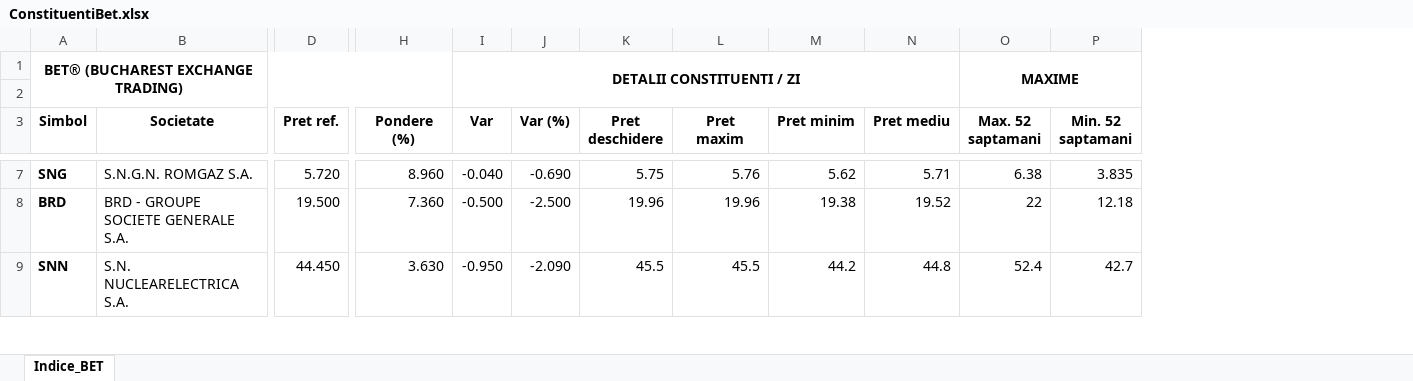
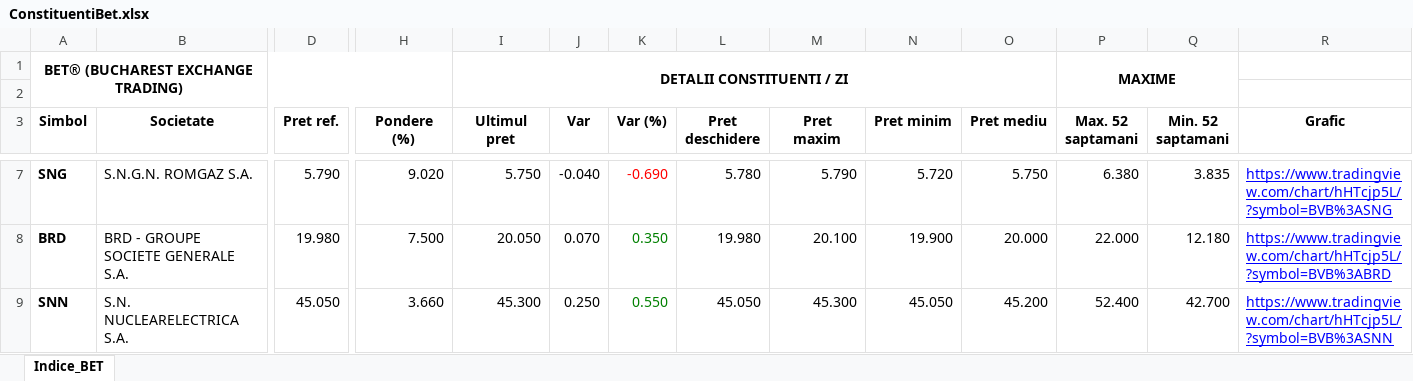
Before and after one commit to TheLouget/WebScrapingApp, an Excel workbook: ConstituentiBet.xlsx, sheet Indice_BET, drawn as a sheet; only a part is shown, gaps mark what is left out; values as stored, in another font and other column widths than the file's, no borders; removed rows and columns are numbered as before the commit, all else as after; the diff covers the shown part only; the diff names each change by its address in the sheet, - before the commit and + after, or states it on an @@ line.

```diff
--- a/ConstituentiBet.xlsx (sheet Indice_BET)
+++ b/ConstituentiBet.xlsx (sheet Indice_BET)
+column I (Ultimul pret), row 1: DETALII CONSTITUENTI / ZI; rows 7-9: 5.750 | 20.050 | 45.300
+column R (Grafic), rows 7-9: https://www.tradingview.com/chart/hHTcjp5L/?symbol=BVB%3ASNG | https://www.tradingview.com/chart/hHTcjp5L/?symbol=BVB%3ABRD | https://www.tradingview.com/chart/hHTcjp5L/?symbol=BVB%3ASNN
-J1 (Var): DETALII CONSTITUENTI / ZI
+J1 (Var): (empty)
-I1:N2 merged
-D7 (Pret ref.): 5.720
+D7 (Pret ref.): 5.790
-H7 (Pondere (%)): 8.960
+H7 (Pondere (%)): 9.020
-K7 text colour: black
+K7 text colour: #FF0000
-L7 (Pret deschidere): 5.75
+L7 (Pret deschidere): 5.780
-M7 (Pret maxim): 5.76
+M7 (Pret maxim): 5.790
-N7 (Pret minim): 5.62
+N7 (Pret minim): 5.720
-O7 (Pret mediu): 5.71
+O7 (Pret mediu): 5.750
-P7 (Max. 52 saptamani): 6.38
+P7 (Max. 52 saptamani): 6.380
-D8 (Pret ref.): 19.500
+D8 (Pret ref.): 19.980
-H8 (Pondere (%)): 7.360
+H8 (Pondere (%)): 7.500
-J8 (Var): -0.500
+J8 (Var): 0.070
-K8 (Var (%)): -2.500
+K8 (Var (%)): 0.350
-K8:K9 text colour: black
+K8:K9 text colour: #008000
-L8 (Pret deschidere): 19.96
+L8 (Pret deschidere): 19.980
-M8 (Pret maxim): 19.96
+M8 (Pret maxim): 20.100
-N8 (Pret minim): 19.38
+N8 (Pret minim): 19.900
-O8 (Pret mediu): 19.52
+O8 (Pret mediu): 20.000
-P8 (Max. 52 saptamani): 22
+P8 (Max. 52 saptamani): 22.000
-Q8 (Min. 52 saptamani): 12.18
+Q8 (Min. 52 saptamani): 12.180
-D9 (Pret ref.): 44.450
+D9 (Pret ref.): 45.050
-H9 (Pondere (%)): 3.630
+H9 (Pondere (%)): 3.660
-J9 (Var): -0.950
+J9 (Var): 0.250
-K9 (Var (%)): -2.090
+K9 (Var (%)): 0.550
-L9 (Pret deschidere): 45.5
+L9 (Pret deschidere): 45.050
-M9 (Pret maxim): 45.5
+M9 (Pret maxim): 45.300
-N9 (Pret minim): 44.2
+N9 (Pret minim): 45.050
-O9 (Pret mediu): 44.8
+O9 (Pret mediu): 45.200
-P9 (Max. 52 saptamani): 52.4
+P9 (Max. 52 saptamani): 52.400
-Q9 (Min. 52 saptamani): 42.7
+Q9 (Min. 52 saptamani): 42.700
```
Also changed, not shown: 154 edited cells and cell formats elsewhere in this sheet, 2 other files.
